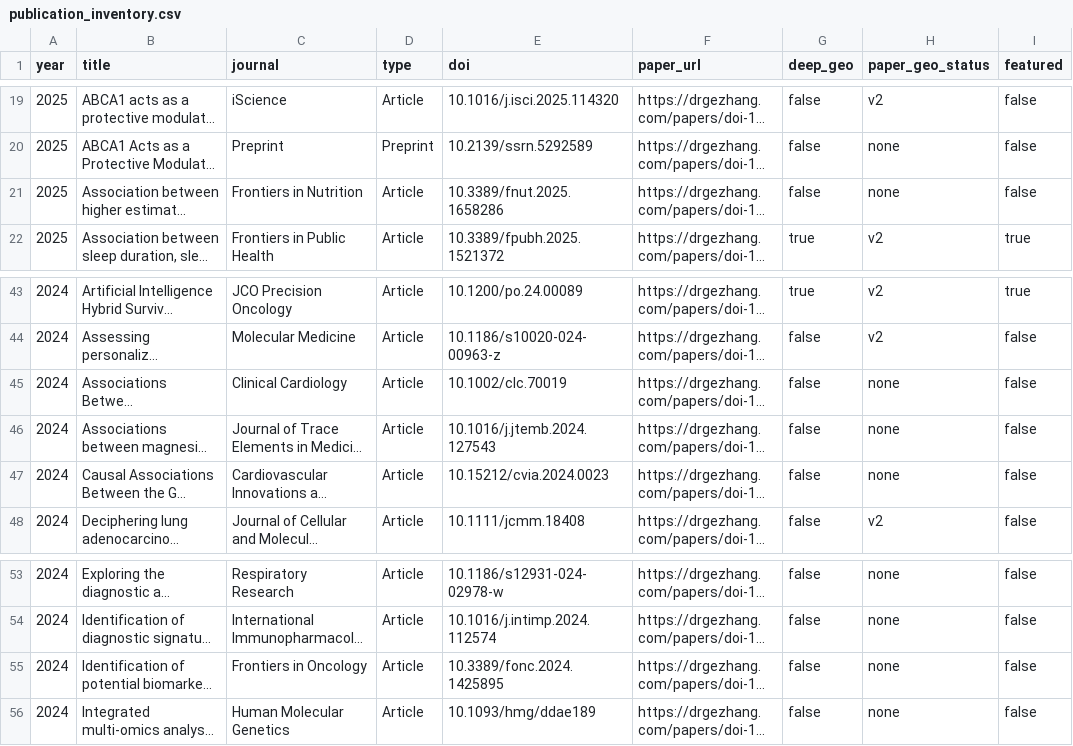
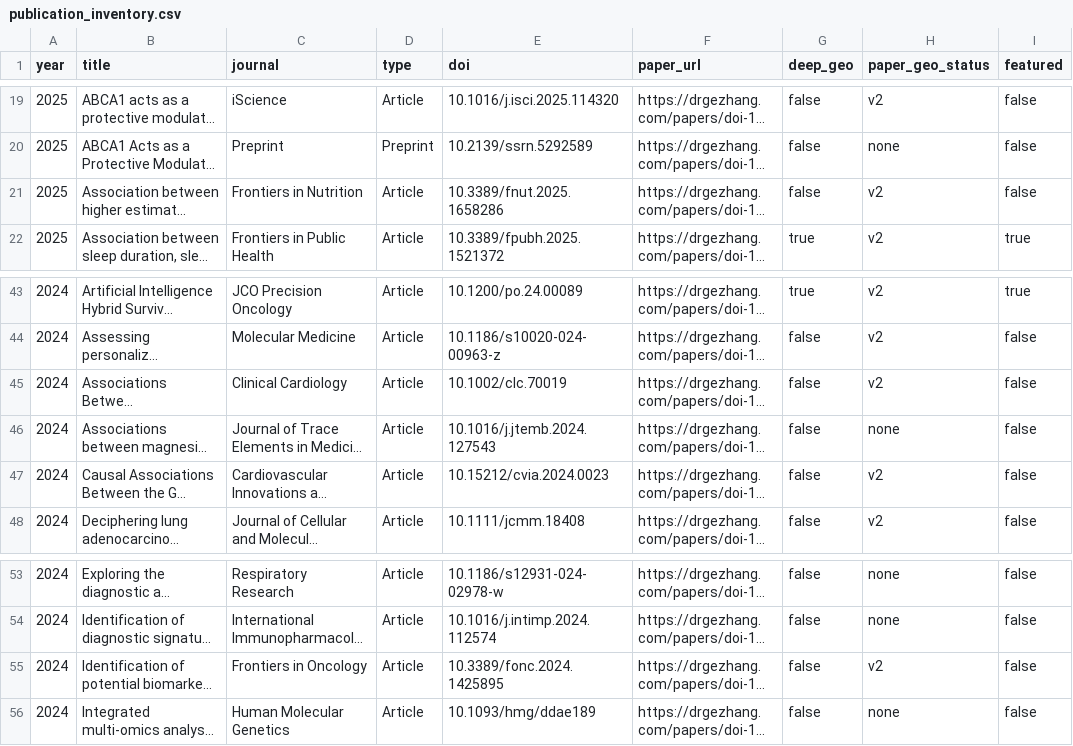
Before and after one commit to DrZoggg/Ge-Zhang.github.io, a CSV file: publication_inventory.csv, drawn as a sheet; only a part is shown, gaps mark what is left out; long unchanged cells end in …; the diff names each change by its address in the sheet, - before the commit and + after, or states it on an @@ line.

```diff
--- a/publication_inventory.csv
+++ b/publication_inventory.csv
-H21 (paper_geo_status): none
+H21 (paper_geo_status): v2
-H45 (paper_geo_status): none
+H45 (paper_geo_status): v2
-H47 (paper_geo_status): none
+H47 (paper_geo_status): v2
-H55 (paper_geo_status): none
+H55 (paper_geo_status): v2
```
Also changed, not shown: 29 other files.
